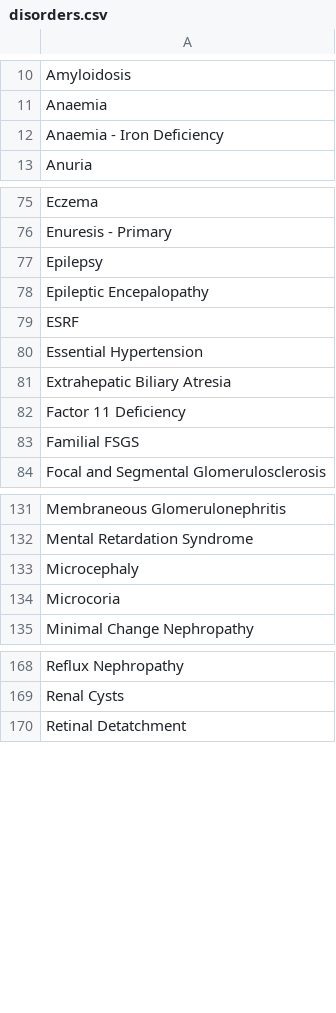
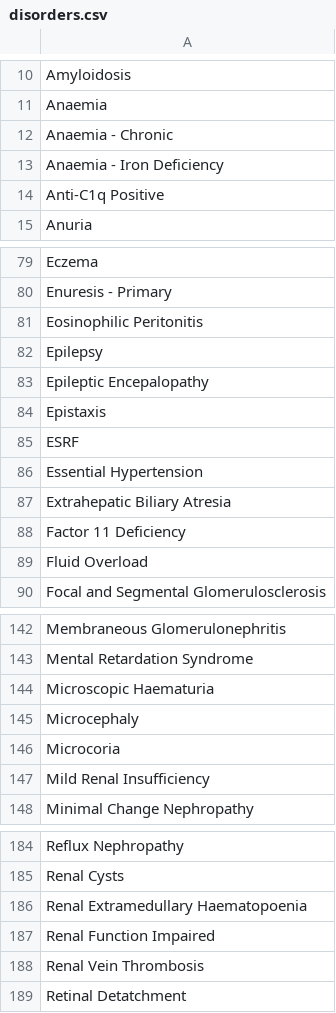
Before and after one commit to renalreg/radar, a CSV file: migration/data/disorders.csv, drawn as a sheet; only a part is shown, gaps mark what is left out; the diff covers the shown part only.

Commit message:
More disorders

```diff
--- a/migration/data/disorders.csv
+++ b/migration/data/disorders.csv
@@ -11,3 +11,5 @@ Amyloidosis
 Anaemia
+Anaemia - Chronic
 Anaemia - Iron Deficiency
+Anti-C1q Positive
 Anuria
@@ -76,4 +80,6 @@ Eczema
 Enuresis - Primary
+Eosinophilic Peritonitis
 Epilepsy
 Epileptic Encepalopathy
+Epistaxis
 ESRF
@@ -82,3 +88,3 @@ Extrahepatic Biliary Atresia
 Factor 11 Deficiency
-Familial FSGS
+Fluid Overload
 Focal and Segmental Glomerulosclerosis
@@ -132,4 +143,6 @@ Membraneous Glomerulonephritis
 Mental Retardation Syndrome
+Microscopic Haematuria
 Microcephaly
 Microcoria
+Mild Renal Insufficiency
 Minimal Change Nephropathy
@@ -169,2 +185,5 @@ Reflux Nephropathy
 Renal Cysts
+Renal Extramedullary Haematopoenia
+Renal Function Impaired
+Renal Vein Thrombosis
 Retinal Detatchment
```
Also changed, not shown: 10 added rows elsewhere in this file.
